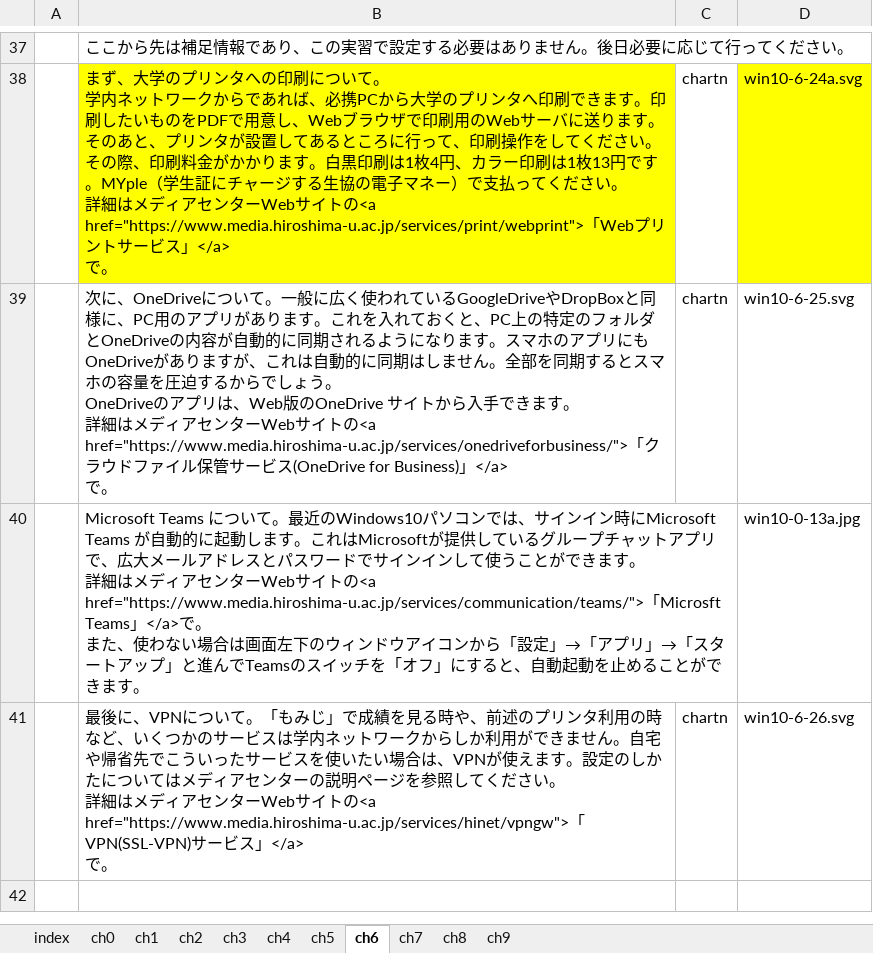
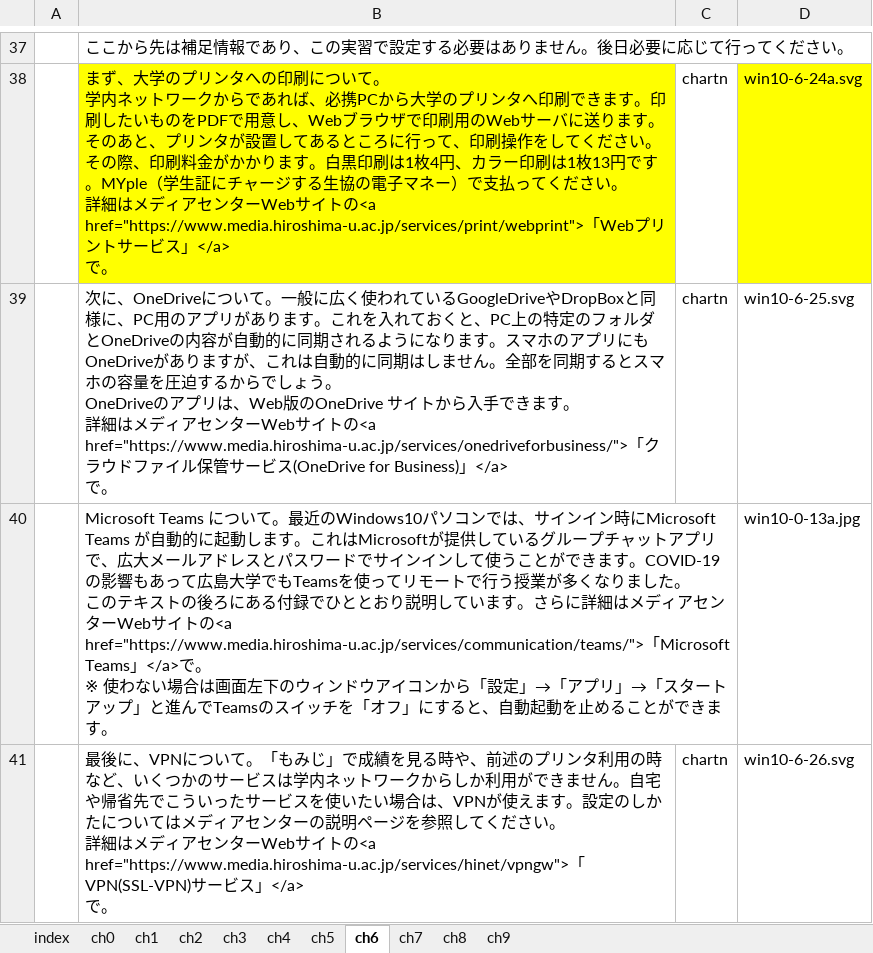
Before and after one commit to gnutar/fresta, an Excel workbook: win10.xlsx, sheet ch6, drawn as a sheet; only a part is shown, gaps mark what is left out; values as stored, in another font and other column widths than the file's, no borders; ↵ is a line break in a cell; the diff names each change by its address in the sheet, - before the commit and + after, or states it on an @@ line.

```diff
--- a/win10.xlsx (sheet ch6)
+++ b/win10.xlsx (sheet ch6)
-B40: …きます。 ↵ 詳細はメディアセンターWebサイトの<a href="https://www.media.hiroshima-u.ac.jp/services/communication/teams/">「Microsft Teams」</a>で。 ↵ また、使わない…
+B40: …きます。COVID-19の影響もあって広島大学でもTeamsを使ってリモートで行う授業が多くなりました。 ↵ このテキストの後ろにある付録でひととおり説明しています。さらに詳細はメディアセンターWebサイトの<a href="https://www.media.hiroshima-u.ac.jp/services/communication/teams/">「Microsoft Teams」</a>で。 ↵ ※ 使わない…
```
Also changed, not shown: sheet ch9, sheet ch3, sheet ch4.
